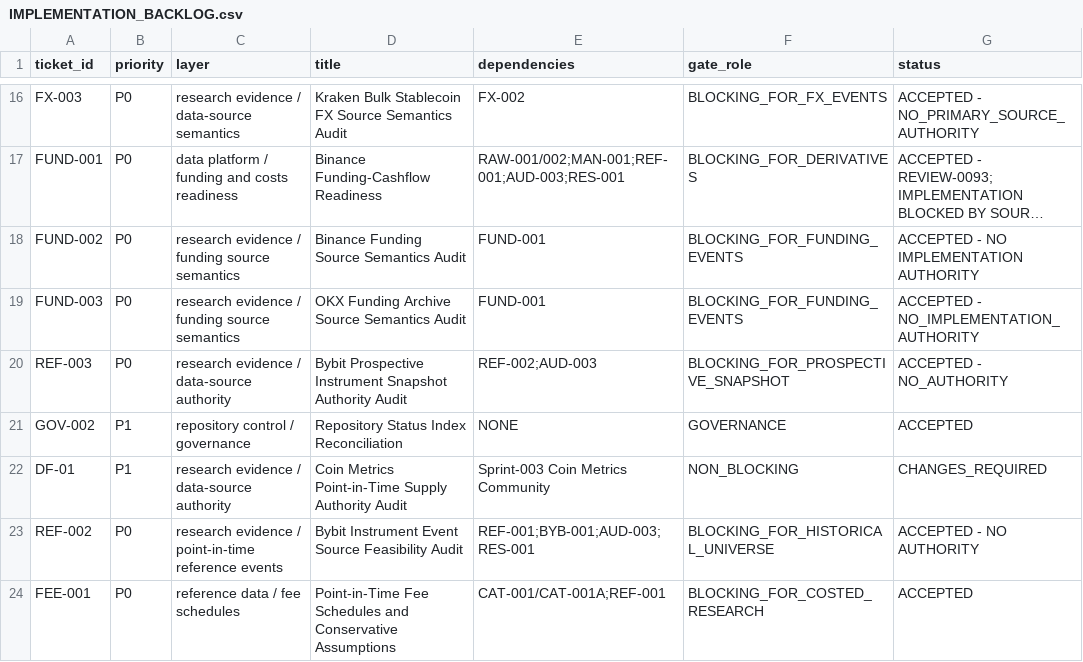
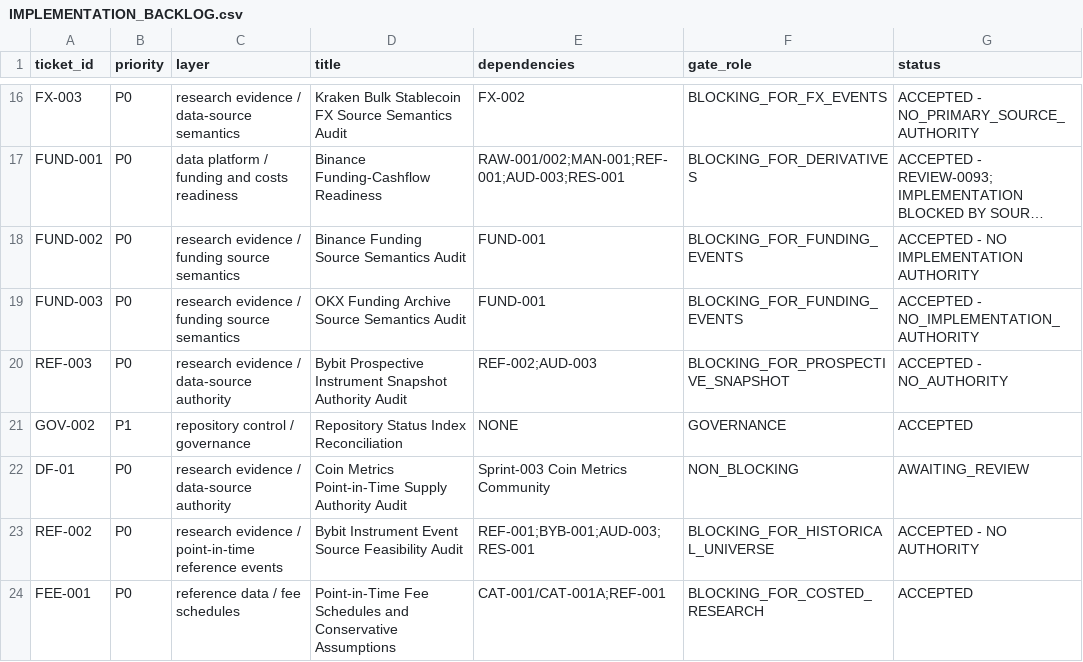
Before and after one commit to larslarsen/Crypto-Multifactor-Bot, a CSV file: docs/engineering/IMPLEMENTATION_BACKLOG.csv, drawn as a sheet; only a part is shown, gaps mark what is left out; long unchanged cells end in ….

```diff
--- a/docs/engineering/IMPLEMENTATION_BACKLOG.csv
+++ b/docs/engineering/IMPLEMENTATION_BACKLOG.csv
@@ -21,3 +21,3 @@ REF-003,P0,research evidence / data-source authority,Bybit Prospective Instrumen
 GOV-002,P1,repository control / governance,Repository Status Index Reconciliation,NONE,GOVERNANCE,ACCEPTED
-DF-01,P1,research evidence / data-source authority,Coin Metrics Point-in-Time Supply Authority Audit,Sprint-003 Coin Metrics Community,NON_BLOCKING,CHANGES_REQUIRED
+DF-01,P0,research evidence / data-source authority,Coin Metrics Point-in-Time Supply Authority Audit,Sprint-003 Coin Metrics Community,NON_BLOCKING,AWAITING_REVIEW
 REF-002,P0,research evidence / point-in-time reference events,Bybit Instrument Event Source Feasibility Audit,REF-001;BYB-001;AUD-003;RES-001,BLOCKING_FOR_HISTORICAL_UNIVERSE,ACCEPTED - NO AUTHORITY
```
Also changed, not shown: research/df_01/EVIDENCE_REGISTER.csv, research/df_01/decision_matrix.csv, 5 other files.
